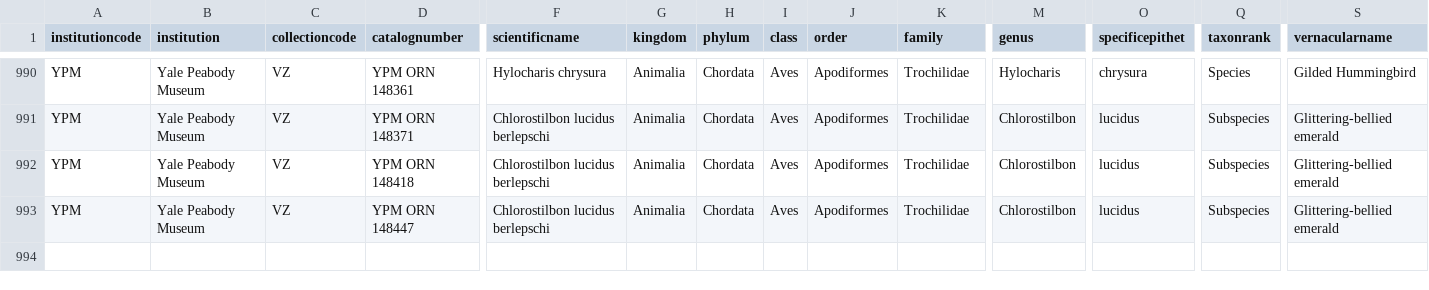
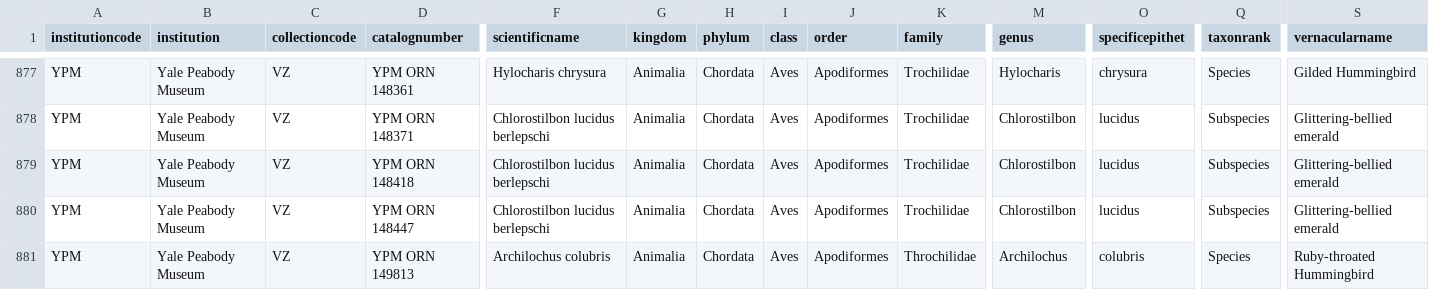
Before and after one commit to eltingrosalee/spread_wing_finder, a CSV file: spread_wing_finder/spread_wings_full_directory_cleaned.csv, drawn as a sheet; only a part is shown, gaps mark what is left out; rows hold the shown columns only; the diff covers the shown part only; the diff names each change by its address in the sheet, - before the commit and + after, or states it on an @@ line.

Commit message:
Updated CSV
 with Yale Peabody Museum specimens as of 9/23/21

```diff
--- a/spread_wing_finder/spread_wings_full_directory_cleaned.csv
+++ b/spread_wing_finder/spread_wings_full_directory_cleaned.csv
+row 881: YPM | Yale Peabody Museum | VZ | YPM ORN 149813 | Archilochus colubris | Animalia | Chordata | Aves | Apodiformes | Throchilidae | Archilochus | colubris | Species | Ruby-throated Hummingbird
```
Also changed, not shown: 113 removed rows elsewhere in this file.
